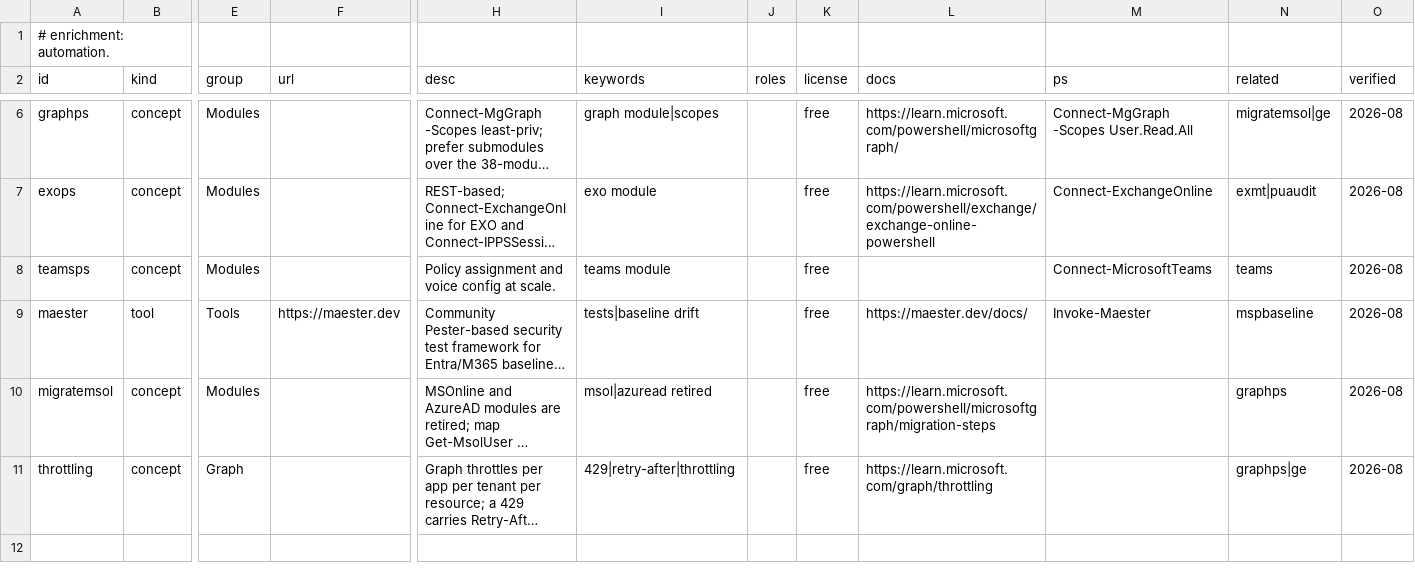
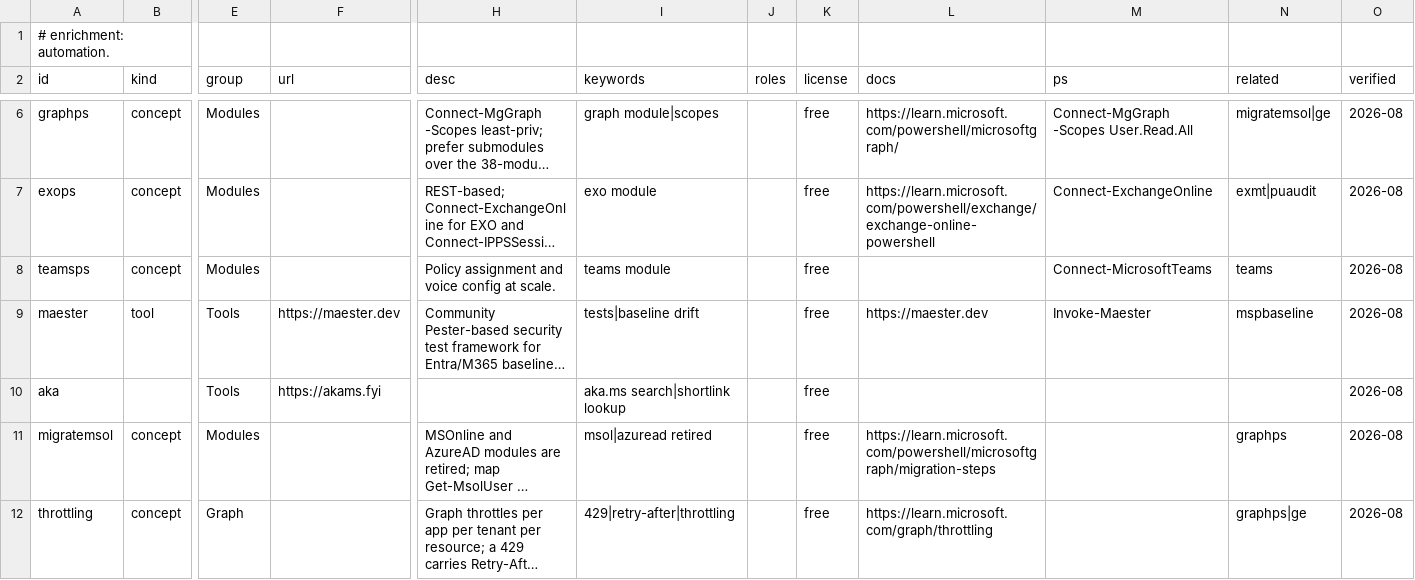
Before and after one commit to Compyra/ms.labidi.eu, a CSV file: content/enrich-automation.csv, drawn as a sheet; only a part is shown, gaps mark what is left out; long unchanged cells end in …; rows hold the shown columns only; the diff names each change by its address in the sheet, - before the commit and + after, or states it on an @@ line.

```diff
--- a/content/enrich-automation.csv
+++ b/content/enrich-automation.csv
-L9 (docs): https://maester.dev/docs/
+L9 (docs): https://maester.dev
+row 10: aka |  | Tools | https://akams.fyi |  | aka.ms search|shortlink lookup |  | free |  |  |  | 2026-08
```
Also changed, not shown: content/enrich-licensing.csv, content/enrich-msp.csv, 29 other files.
